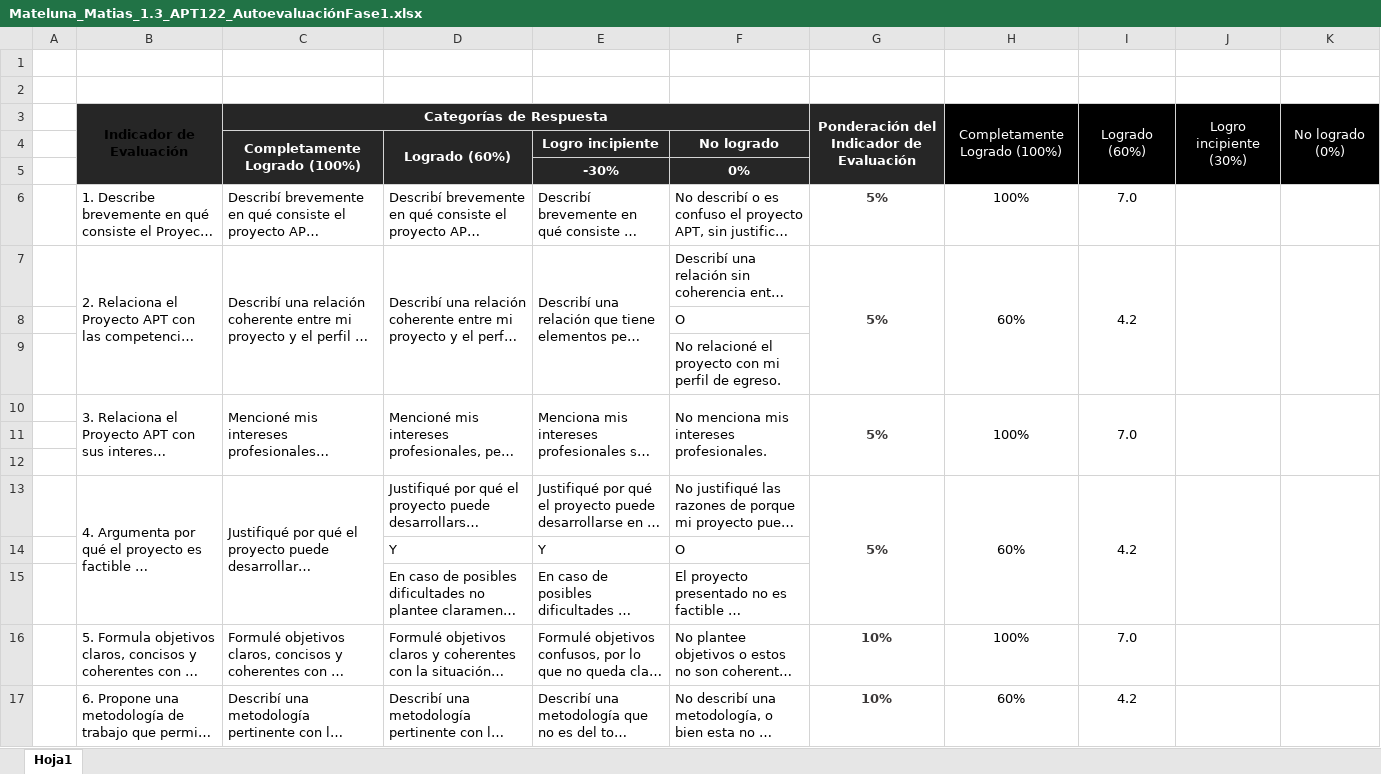
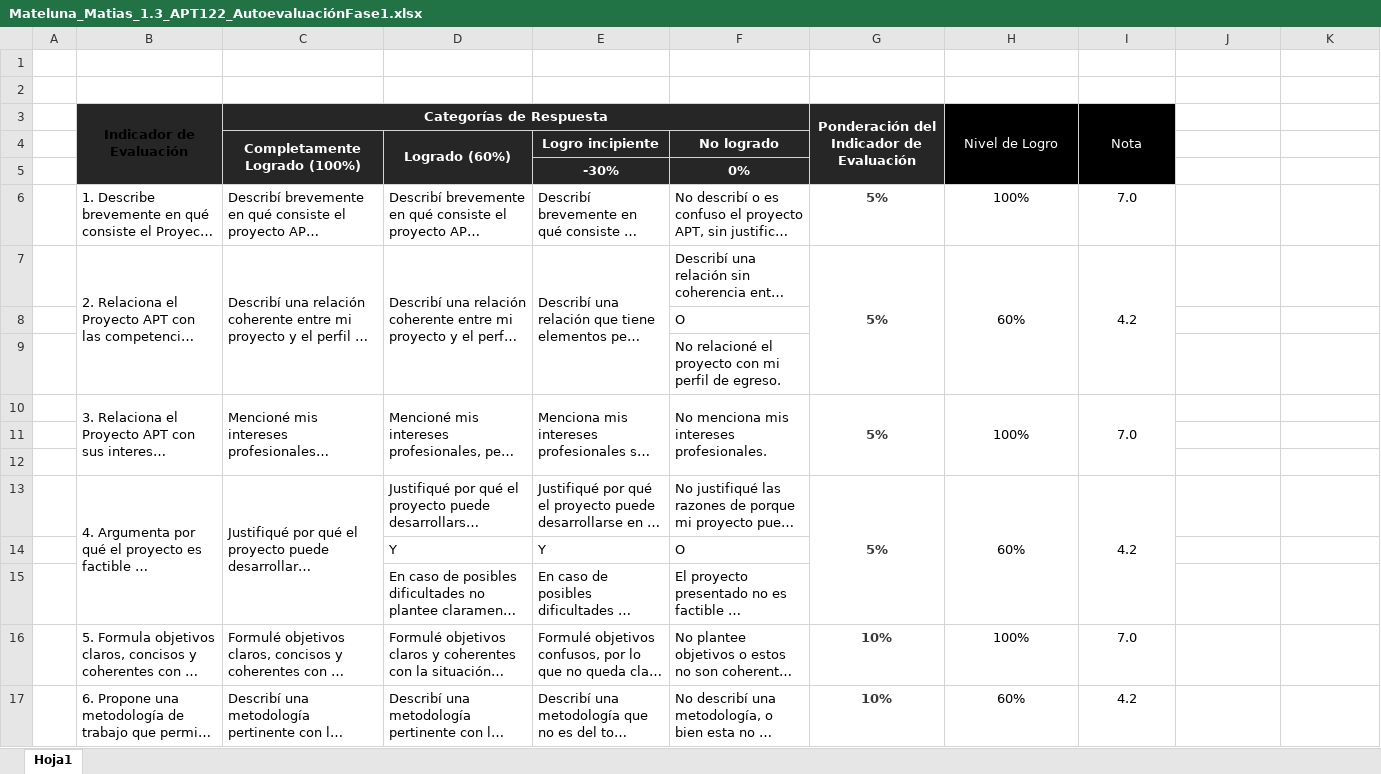
Before and after one commit to kappita3000/Plataforma-WEB-Patricio-Larrain-Gandarillas, an Excel workbook: Fase 1/Evidencias Individuales/Mateluna_Matias_1.3_APT122_AutoevaluaciónFase1.xlsx, sheet Hoja1, drawn as a sheet; only a part is shown; long unchanged cells end in …; values as stored, in another font and other column widths than the file's, no borders; charts and pictures not drawn; removed rows and columns are numbered as before the commit, all else as after; the diff covers the shown part only; the diff names each change by its address in the sheet, - before the commit and + after, or states it on an @@ line.

Commit message:
Añadida Autoevaluacion Matias Mateluna Actualizada

```diff
--- a/Fase 1/Evidencias Individuales/Mateluna_Matias_1.3_APT122_AutoevaluaciónFase1.xlsx (sheet Hoja1)
+++ b/Fase 1/Evidencias Individuales/Mateluna_Matias_1.3_APT122_AutoevaluaciónFase1.xlsx (sheet Hoja1)
-row 3:  | Indicador de Evaluación | Categorías de Respuesta |  |  |  | Ponderación del Indicador de Evaluación | Completamente Logrado (100%) | Logrado (60%) | Logro incipiente (30%) | No logrado (0%)
+row 3:  | Indicador de Evaluación | Categorías de Respuesta |  |  |  | Ponderación del Indicador de Evaluación | Nivel de Logro | Nota
-J7:J9 merged
-K7:K9 merged
-J10:J12 merged
-K10:K12 merged
-J13:J15 merged
-K13:K15 merged
```
Also changed, not shown: 1 edited cell, cell formats and merged cells elsewhere in this sheet, charts or pictures.
